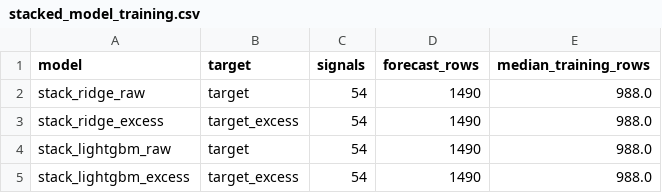
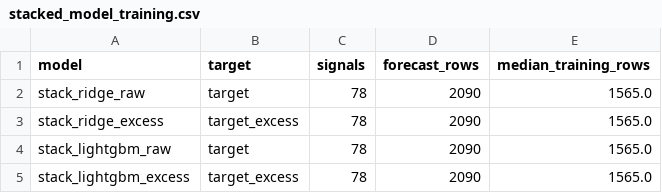
Before and after one commit to TaqiyudinMiftah/beat-the-market, a CSV file: reports/stacked_model_training.csv, drawn as a sheet.

```diff
--- a/reports/stacked_model_training.csv
+++ b/reports/stacked_model_training.csv
@@ -1,5 +1,5 @@
 model,target,signals,forecast_rows,median_training_rows
-stack_ridge_raw,target,54,1490,988.0
-stack_ridge_excess,target_excess,54,1490,988.0
-stack_lightgbm_raw,target,54,1490,988.0
-stack_lightgbm_excess,target_excess,54,1490,988.0
+stack_ridge_raw,target,78,2090,1565.0
+stack_ridge_excess,target_excess,78,2090,1565.0
+stack_lightgbm_raw,target,78,2090,1565.0
+stack_lightgbm_excess,target_excess,78,2090,1565.0
```
Also changed, not shown: reports/foundation_model_metrics.csv, reports/foundation_model_robustness.csv, 27 other files.
